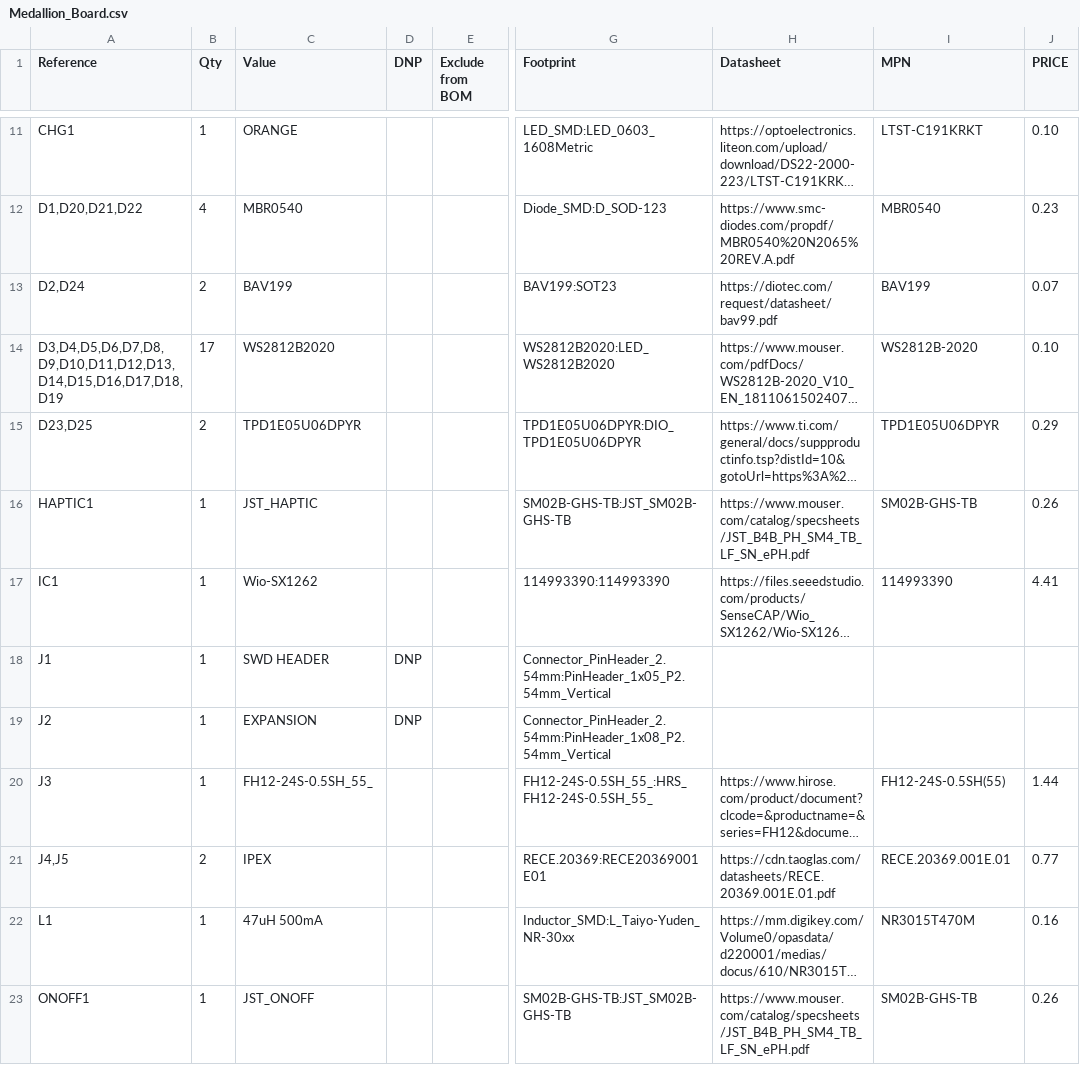
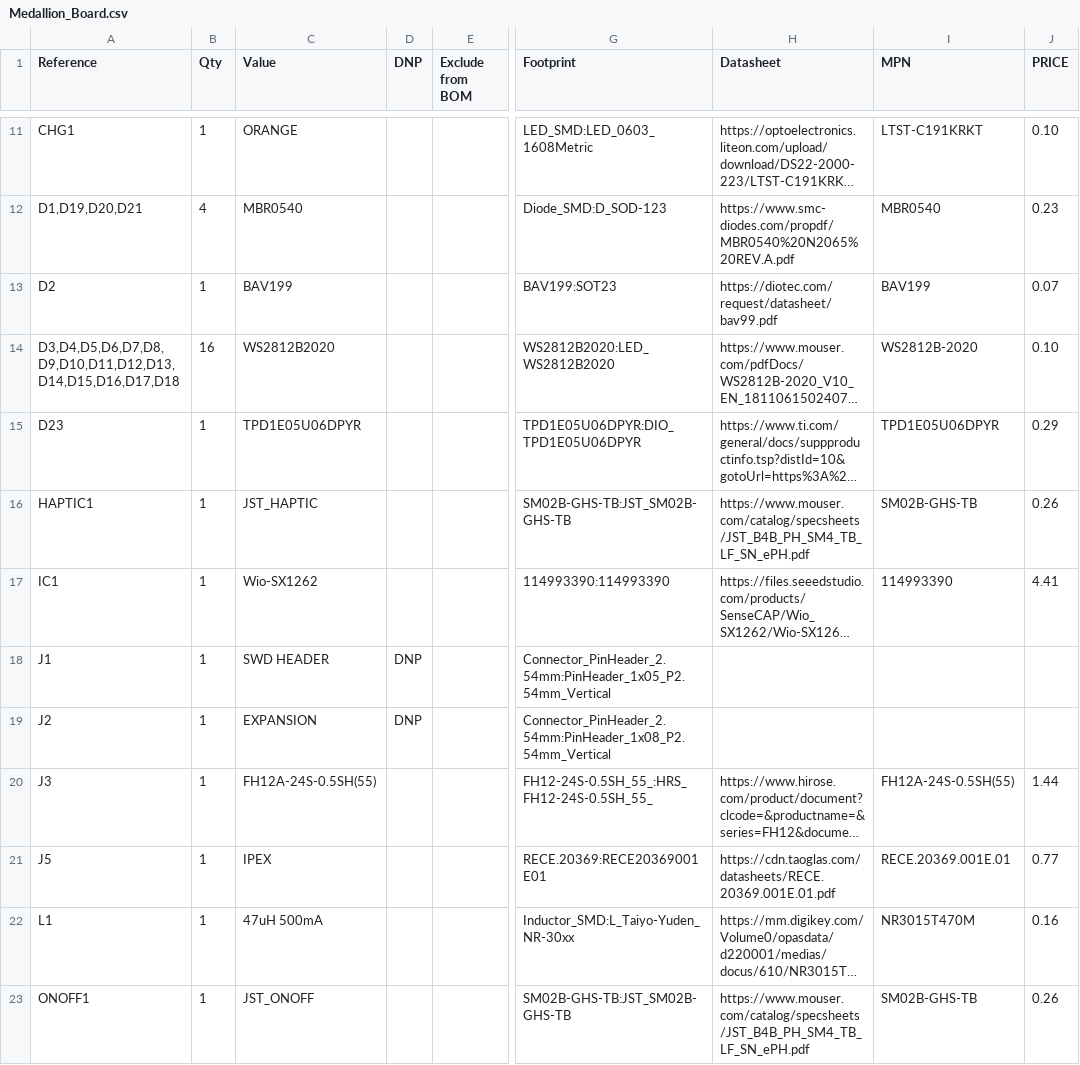
Before and after one commit to wildjames/smart_compass, a CSV file: Medallion_Board/Medallion_Board.csv, drawn as a sheet; only a part is shown, gaps mark what is left out; long unchanged cells end in …; the diff covers the shown part only; the diff names each change by its address in the sheet, - before the commit and + after, or states it on an @@ line.

Commit message:
Re-did the layout and routing for the whole board. Added more LEDs, haptics, and properly modelled the e-ink display

```diff
--- a/Medallion_Board/Medallion_Board.csv
+++ b/Medallion_Board/Medallion_Board.csv
-A12 (Reference): D1,D20,D21,D22
+A12 (Reference): D1,D19,D20,D21
-A13 (Reference): D2,D24
+A13 (Reference): D2
-B13 (Qty): 2
+B13 (Qty): 1
-A14 (Reference): D3,D4,D5,D6,D7,D8,D9,D10,D11,D12,D13,D14,D15,D16,D17,D18,D19
+A14 (Reference): D3,D4,D5,D6,D7,D8,D9,D10,D11,D12,D13,D14,D15,D16,D17,D18
-B14 (Qty): 17
+B14 (Qty): 16
-A15 (Reference): D23,D25
+A15 (Reference): D23
-B15 (Qty): 2
+B15 (Qty): 1
-C20 (Value): FH12-24S-0.5SH_55_
+C20 (Value): FH12A-24S-0.5SH(55)
-I20 (MPN): FH12-24S-0.5SH(55)
+I20 (MPN): FH12A-24S-0.5SH(55)
-A21 (Reference): J4,J5
+A21 (Reference): J5
-B21 (Qty): 2
+B21 (Qty): 1
```
Also changed, not shown: 4 added rows, 3 removed rows and 16 edited cells elsewhere in this file, 11 other files.
